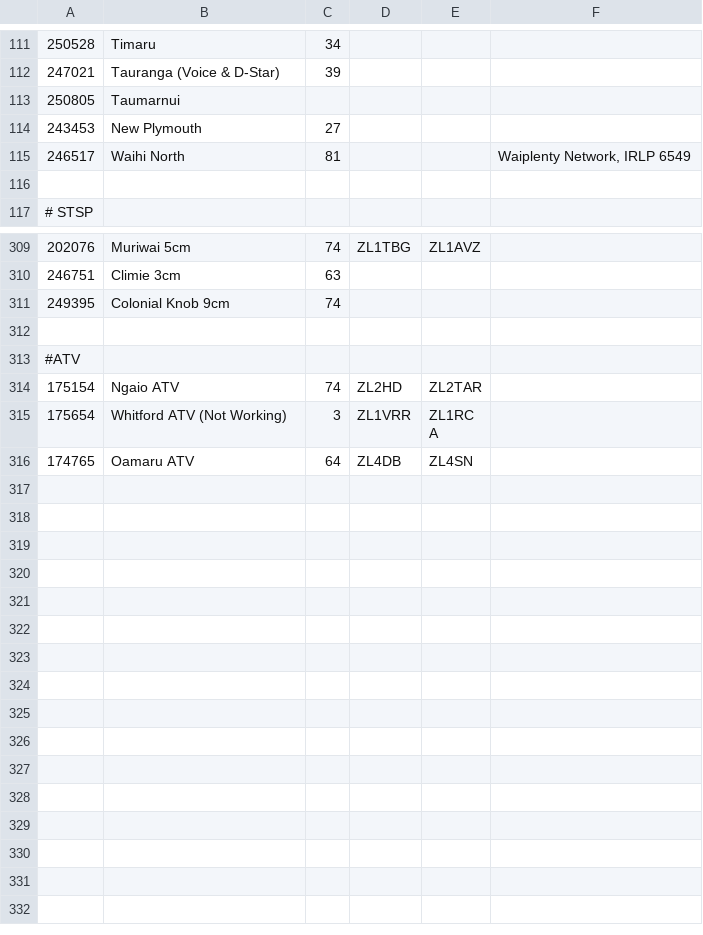
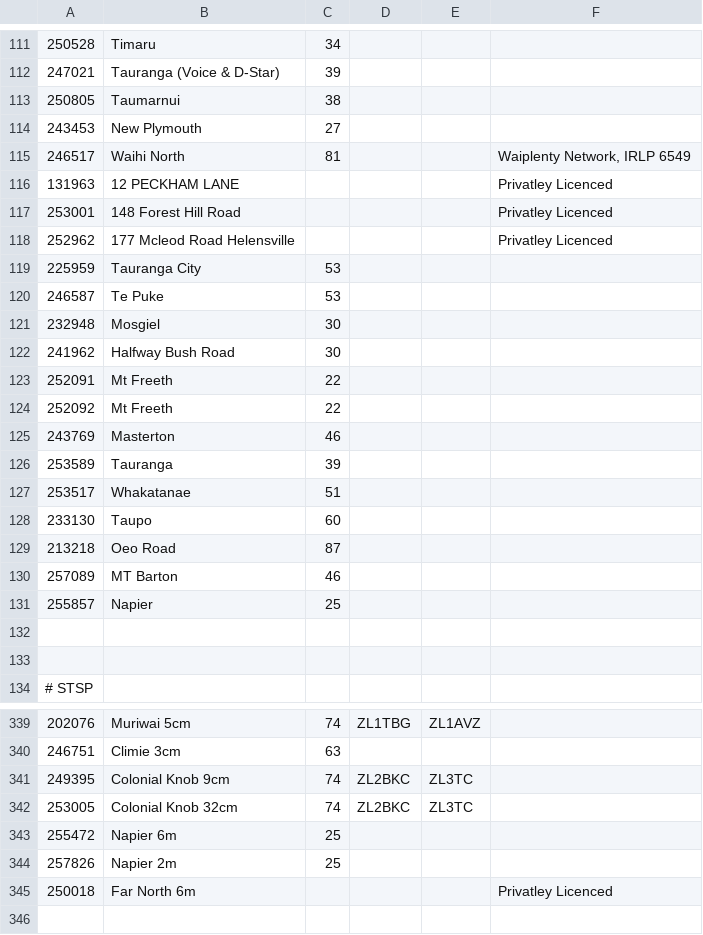
Before and after one commit to anakhanz/nzrepeaters, a CSV file: repeaters/data/info.csv, drawn as a sheet; only a part is shown, gaps mark what is left out; the shorter side is filled out with more unchanged rows; the diff covers the shown part only.

Commit message:
Update repeater and callsign info

```diff
--- a/repeaters/data/info.csv
+++ b/repeaters/data/info.csv
@@ -112,5 +112,22 @@
 247021,Tauranga (Voice & D-Star),39,,,
-250805,Taumarnui,,,,
+250805,Taumarnui,38,,,
 243453,New Plymouth,27,,,
 246517,Waihi North,81,,,"Waiplenty Network, IRLP 6549"
+131963,12 PECKHAM LANE,,,,Privatley Licenced
+253001,148 Forest Hill Road,,,,Privatley Licenced
+252962,177 Mcleod Road Helensville,,,,Privatley Licenced
+225959,Tauranga City,53,,,
+246587,Te Puke,53,,,
+232948,Mosgiel,30,,,
+241962,Halfway Bush Road,30,,,
+252091,Mt Freeth,22,,,
+252092,Mt Freeth,22,,,
+243769,Masterton,46,,,
+253589,Tauranga,39,,,
+253517,Whakatanae,51,,,
+233130,Taupo,60,,,
+213218,Oeo Road,87,,,
+257089,MT Barton,46,,,
+255857,Napier,25,,,
+
 
@@ -310,3 +340,7 @@
 246751,Climie 3cm,63,,,
-249395,Colonial Knob 9cm,74,,,
+249395,Colonial Knob 9cm,74,ZL2BKC,ZL3TC,
+253005,Colonial Knob 32cm,74,ZL2BKC,ZL3TC,
+255472,Napier 6m,25,,,
+257826,Napier 2m,25,,,
+250018,Far North 6m,,,,Privatley Licenced
 
```
Also changed, not shown: 18 added rows, 2 removed rows and 20 edited cells elsewhere in this file, repeaters/data/callsigns.csv.
